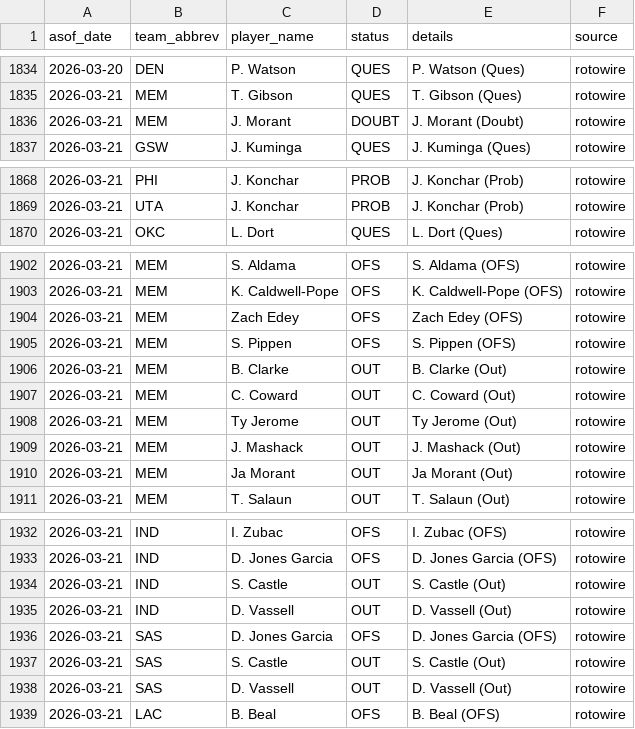
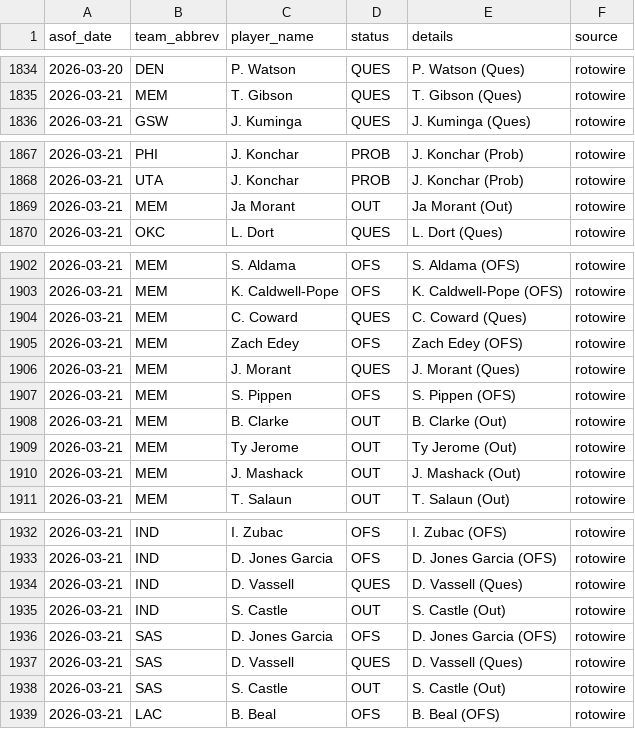
Before and after one commit to oliver-monday/NBAgent, a CSV file: logs/injury_log.csv, drawn as a sheet; only a part is shown, gaps mark what is left out.

```diff
--- a/logs/injury_log.csv
+++ b/logs/injury_log.csv
@@ -1835,3 +1835,2 @@ asof_date,team_abbrev,player_name,status,details,source
 2026-03-21,MEM,T. Gibson,QUES,T. Gibson (Ques),rotowire
-2026-03-21,MEM,J. Morant,DOUBT,J. Morant (Doubt),rotowire
 2026-03-21,GSW,J. Kuminga,QUES,J. Kuminga (Ques),rotowire
@@ -1869,2 +1868,3 @@ asof_date,team_abbrev,player_name,status,details,source
 2026-03-21,UTA,J. Konchar,PROB,J. Konchar (Prob),rotowire
+2026-03-21,MEM,Ja Morant,OUT,Ja Morant (Out),rotowire
 2026-03-21,OKC,L. Dort,QUES,L. Dort (Ques),rotowire
@@ -1903,9 +1903,9 @@ asof_date,team_abbrev,player_name,status,details,source
 2026-03-21,MEM,K. Caldwell-Pope,OFS,K. Caldwell-Pope (OFS),rotowire
+2026-03-21,MEM,C. Coward,QUES,C. Coward (Ques),rotowire
 2026-03-21,MEM,Zach Edey,OFS,Zach Edey (OFS),rotowire
+2026-03-21,MEM,J. Morant,QUES,J. Morant (Ques),rotowire
 2026-03-21,MEM,S. Pippen,OFS,S. Pippen (OFS),rotowire
 2026-03-21,MEM,B. Clarke,OUT,B. Clarke (Out),rotowire
-2026-03-21,MEM,C. Coward,OUT,C. Coward (Out),rotowire
 2026-03-21,MEM,Ty Jerome,OUT,Ty Jerome (Out),rotowire
 2026-03-21,MEM,J. Mashack,OUT,J. Mashack (Out),rotowire
-2026-03-21,MEM,Ja Morant,OUT,Ja Morant (Out),rotowire
 2026-03-21,MEM,T. Salaun,OUT,T. Salaun (Out),rotowire
@@ -1933,7 +1933,7 @@ asof_date,team_abbrev,player_name,status,details,source
 2026-03-21,IND,D. Jones Garcia,OFS,D. Jones Garcia (OFS),rotowire
+2026-03-21,IND,D. Vassell,QUES,D. Vassell (Ques),rotowire
 2026-03-21,IND,S. Castle,OUT,S. Castle (Out),rotowire
-2026-03-21,IND,D. Vassell,OUT,D. Vassell (Out),rotowire
 2026-03-21,SAS,D. Jones Garcia,OFS,D. Jones Garcia (OFS),rotowire
+2026-03-21,SAS,D. Vassell,QUES,D. Vassell (Ques),rotowire
 2026-03-21,SAS,S. Castle,OUT,S. Castle (Out),rotowire
-2026-03-21,SAS,D. Vassell,OUT,D. Vassell (Out),rotowire
 2026-03-21,LAC,B. Beal,OFS,B. Beal (OFS),rotowire
```
Also changed, not shown: 1 other file.
